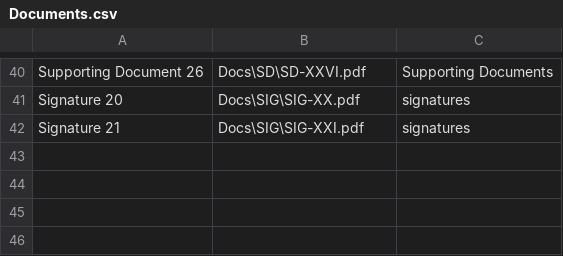
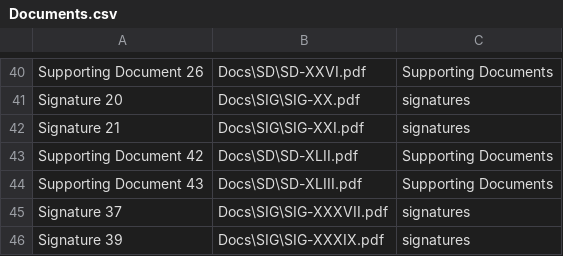
Before and after one commit to MapsysInc/Interview, a CSV file: Docs/Documents.csv, drawn as a sheet; only a part is shown, gaps mark what is left out.

```diff
--- a/Docs/Documents.csv
+++ b/Docs/Documents.csv
@@ -42 +42,5 @@ Signature 20,Docs\SIG\SIG-XX.pdf,signatures
 Signature 21,Docs\SIG\SIG-XXI.pdf,signatures
+Supporting Document 42,Docs\SD\SD-XLII.pdf,Supporting Documents
+Supporting Document 43,Docs\SD\SD-XLIII.pdf,Supporting Documents
+Signature 37,Docs\SIG\SIG-XXXVII.pdf,signatures
+Signature 39,Docs\SIG\SIG-XXXIX.pdf,signatures
```
Also changed, not shown: 1 other file.
